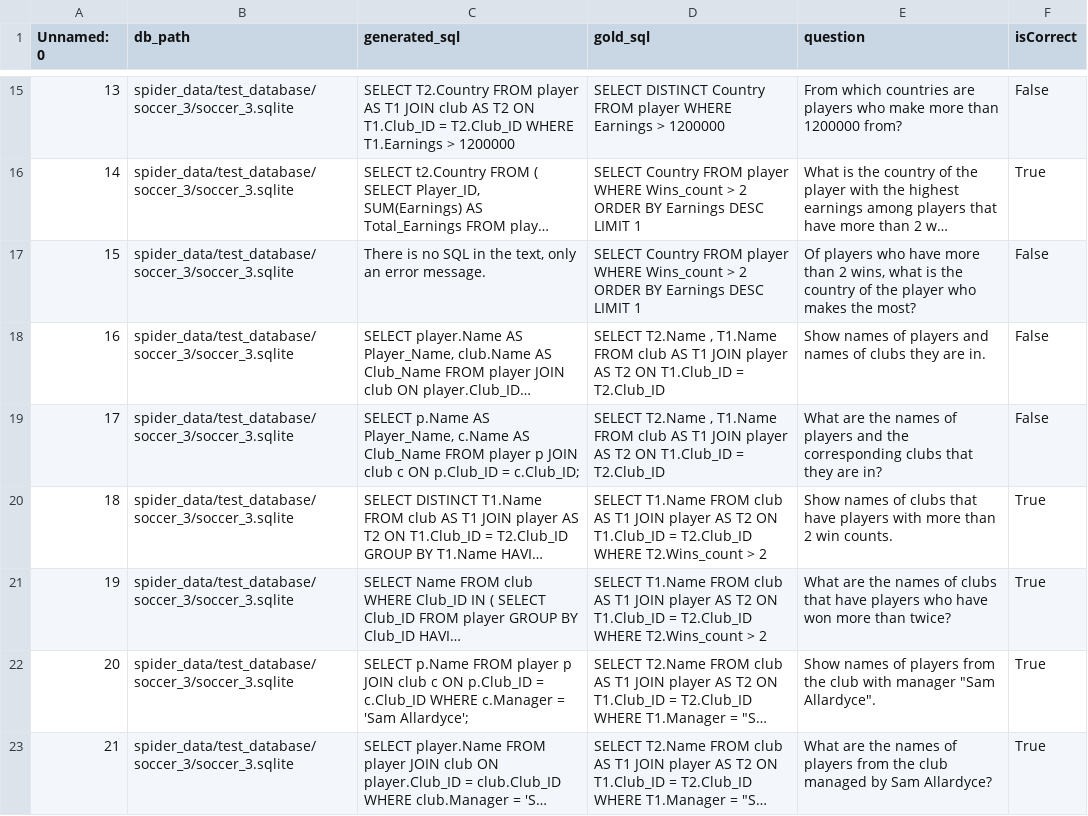
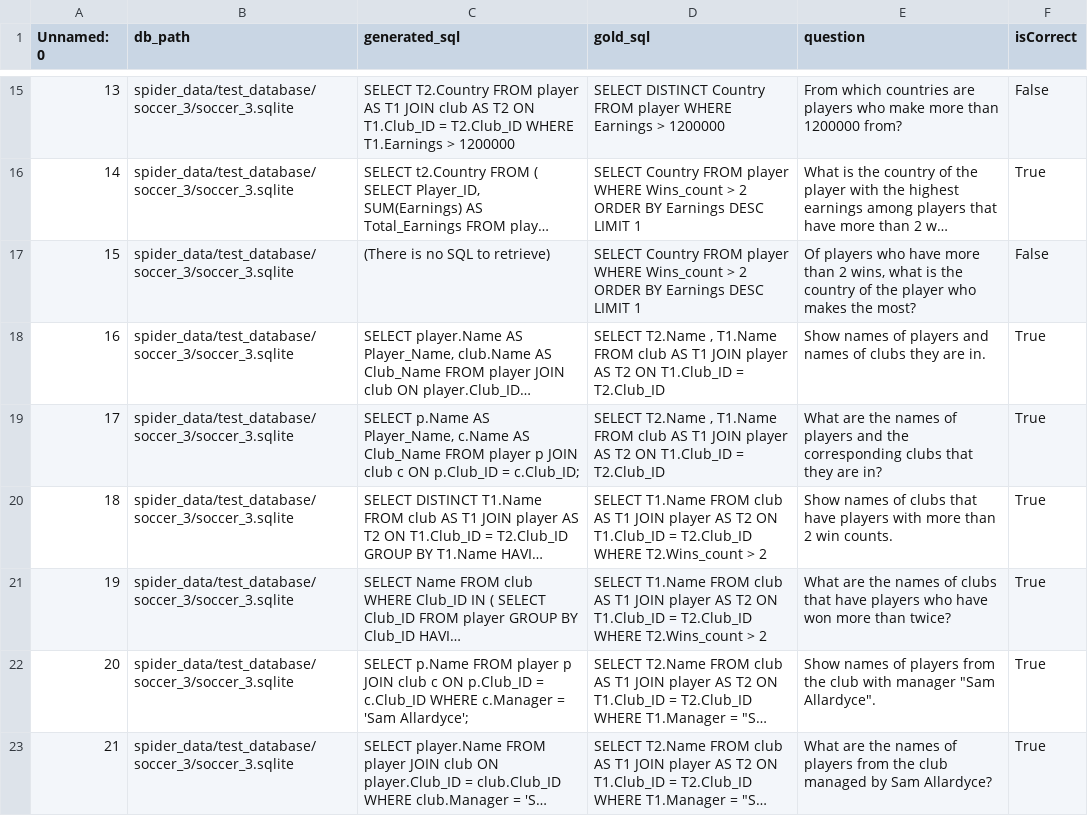
Before and after one commit to huynd2210/DataPrepUtil, a CSV file: eval_results/qwen2.5-coder-3b-instruct-fp16 _spider_test_result_set_matching_reevaluated.csv, drawn as a sheet; only a part is shown, gaps mark what is left out; long unchanged cells end in …; the diff covers the shown part only; the diff names each change by its address in the sheet, - before the commit and + after, or states it on an @@ line.

```diff
--- a/eval_results/qwen2.5-coder-3b-instruct-fp16 _spider_test_result_set_matching_reevaluated.csv
+++ b/eval_results/qwen2.5-coder-3b-instruct-fp16 _spider_test_result_set_matching_reevaluated.csv
-C17 (generated_sql): There is no SQL in the text, only an error message.
+C17 (generated_sql): (There is no SQL to retrieve)
-F18:F19 (isCorrect): False
+F18:F19 (isCorrect): True
```
Also changed, not shown: 196 edited cells elsewhere in this file, 4 other files.
